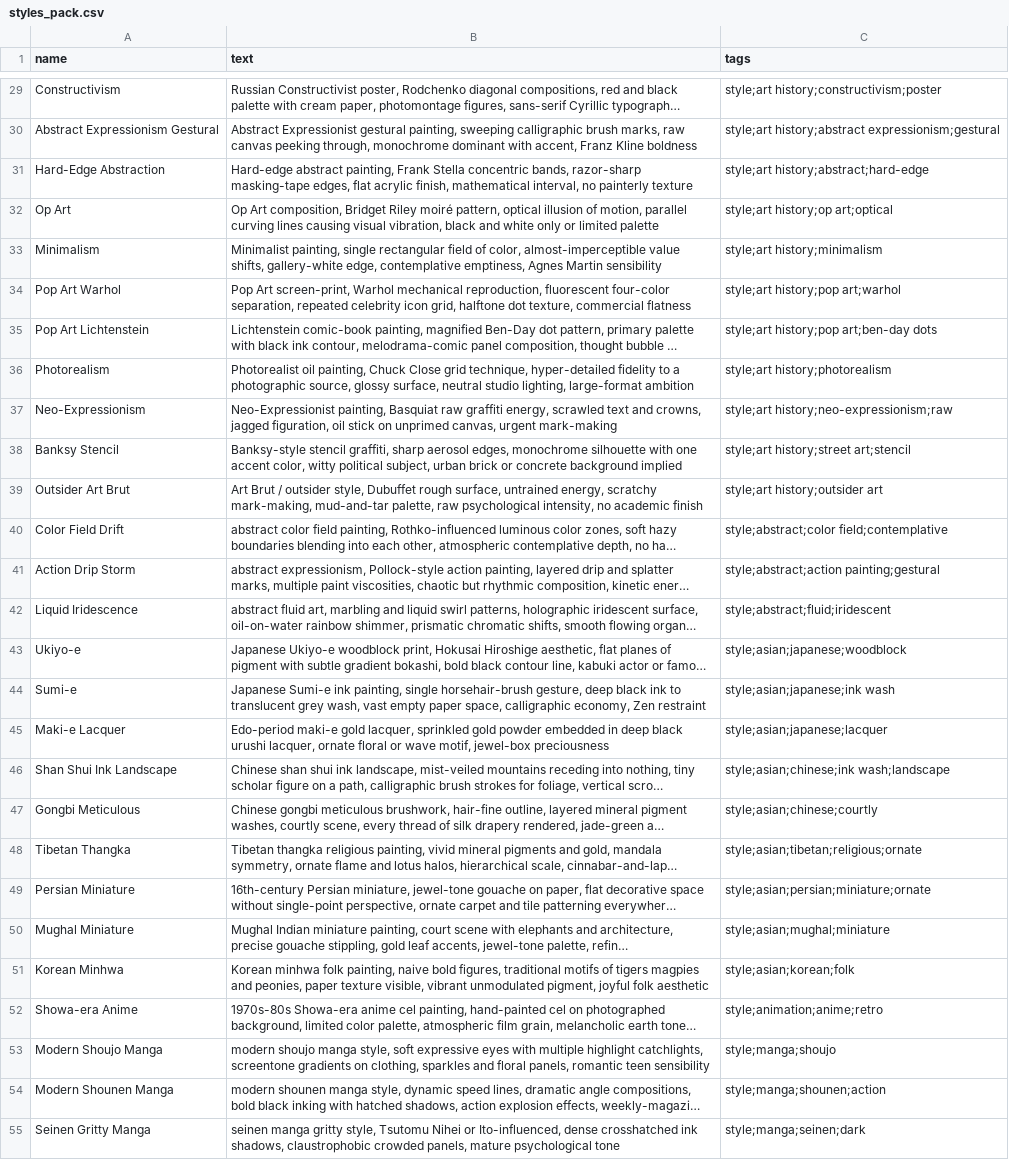
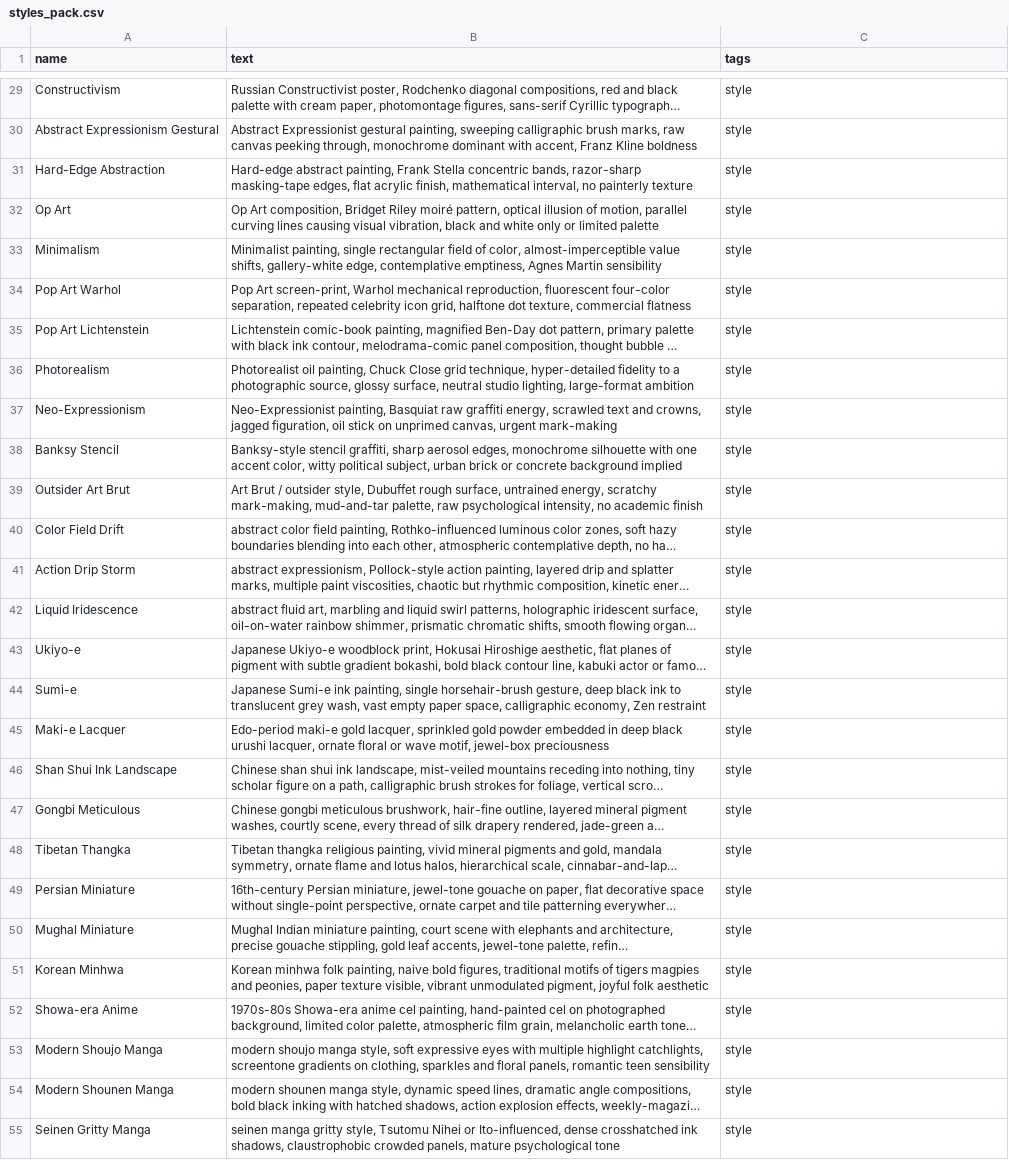
Before and after one commit to Deaththegrim/ComfyUI-PromptLibrary, a CSV file: examples/styles_pack.csv, drawn as a sheet; only a part is shown, gaps mark what is left out; long unchanged cells end in …; the diff covers the shown part only; the diff names each change by its address in the sheet, - before the commit and + after, or states it on an @@ line.

Commit message:
examples/styles_pack.csv: collapse multi-tag pollution to single 'style'
Per the library_single_category_tag rule: each entry's tags column
should be exactly one category, not a semicolon-list of descriptors.
The shipped pack had `style;art history;renaissance`-style entries
which polluted the gallery sidebar with one-off filter rows for every
period/movement (renaissance, baroque, rococo, neoclassical, …) —
unusable at scale.

All 188 rows now have tags="style". Subgenre info (period, movement,
mood) lives in name + text where the search box already finds it.

```diff
--- a/examples/styles_pack.csv
+++ b/examples/styles_pack.csv
-C29 (tags): style;art history;constructivism;poster
+C29 (tags): style
-C30 (tags): style;art history;abstract expressionism;gestural
+C30 (tags): style
-C31 (tags): style;art history;abstract;hard-edge
+C31 (tags): style
-C32 (tags): style;art history;op art;optical
+C32 (tags): style
-C33 (tags): style;art history;minimalism
+C33 (tags): style
-C34 (tags): style;art history;pop art;warhol
+C34 (tags): style
-C35 (tags): style;art history;pop art;ben-day dots
+C35 (tags): style
-C36 (tags): style;art history;photorealism
+C36 (tags): style
-C37 (tags): style;art history;neo-expressionism;raw
+C37 (tags): style
-C38 (tags): style;art history;street art;stencil
+C38 (tags): style
-C39 (tags): style;art history;outsider art
+C39 (tags): style
-C40 (tags): style;abstract;color field;contemplative
+C40 (tags): style
-C41 (tags): style;abstract;action painting;gestural
+C41 (tags): style
-C42 (tags): style;abstract;fluid;iridescent
+C42 (tags): style
-C43 (tags): style;asian;japanese;woodblock
+C43 (tags): style
-C44 (tags): style;asian;japanese;ink wash
+C44 (tags): style
-C45 (tags): style;asian;japanese;lacquer
+C45 (tags): style
-C46 (tags): style;asian;chinese;ink wash;landscape
+C46 (tags): style
-C47 (tags): style;asian;chinese;courtly
+C47 (tags): style
-C48 (tags): style;asian;tibetan;religious;ornate
+C48 (tags): style
-C49 (tags): style;asian;persian;miniature;ornate
+C49 (tags): style
-C50 (tags): style;asian;mughal;miniature
+C50 (tags): style
-C51 (tags): style;asian;korean;folk
+C51 (tags): style
-C52 (tags): style;animation;anime;retro
+C52 (tags): style
-C53 (tags): style;manga;shoujo
+C53 (tags): style
-C54 (tags): style;manga;shounen;action
+C54 (tags): style
-C55 (tags): style;manga;seinen;dark
+C55 (tags): style
```
Also changed, not shown: 161 edited cells elsewhere in this file.
